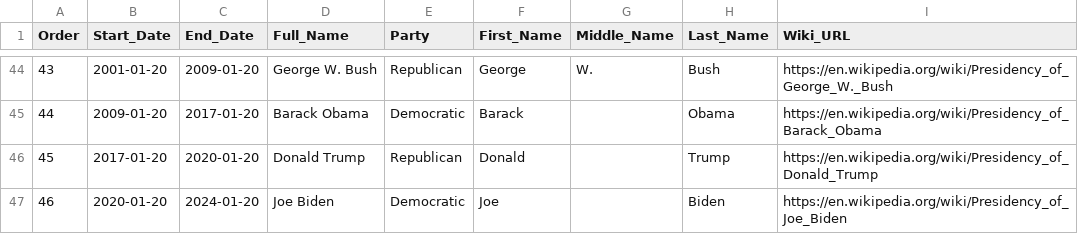
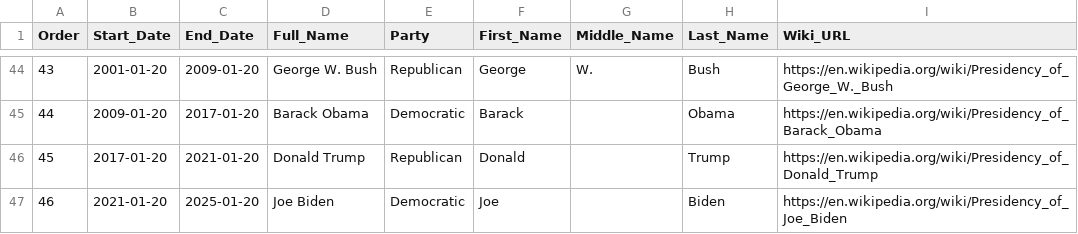
Before and after one commit to ahandsel/US-Presidents, a CSV file: us_presidents.csv, drawn as a sheet; only a part is shown, gaps mark what is left out.

Commit message:
Mistake on term starting & ending years for Trump & Biden

```diff
--- a/us_presidents.csv
+++ b/us_presidents.csv
@@ -45,3 +45,3 @@ Order,Start_Date,End_Date,Full_Name,Party,First_Name,Middle_Name,Last_Name,Wiki_
 44,2009-01-20,2017-01-20,Barack Obama,Democratic,Barack,,Obama,https://en.wikipedia.org/wiki/Presidency_of_Barack_Obama
-45,2017-01-20,2020-01-20,Donald Trump,Republican,Donald,,Trump,https://en.wikipedia.org/wiki/Presidency_of_Donald_Trump
-46,2020-01-20,2024-01-20,Joe Biden,Democratic,Joe,,Biden,https://en.wikipedia.org/wiki/Presidency_of_Joe_Biden
+45,2017-01-20,2021-01-20,Donald Trump,Republican,Donald,,Trump,https://en.wikipedia.org/wiki/Presidency_of_Donald_Trump
+46,2021-01-20,2025-01-20,Joe Biden,Democratic,Joe,,Biden,https://en.wikipedia.org/wiki/Presidency_of_Joe_Biden
```
